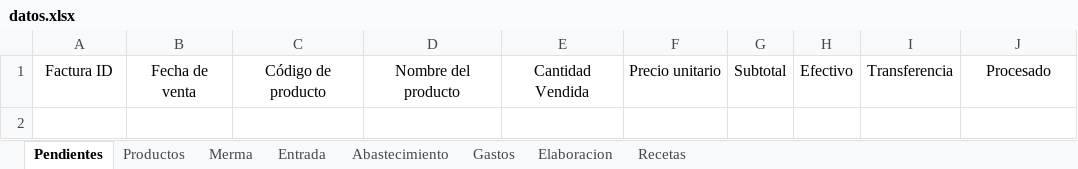
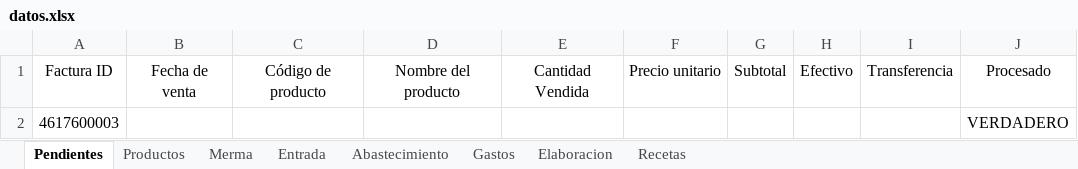
Before and after one commit to joseluisdelrosariosilva-cpu/pos-movil-apk, an Excel workbook: data/datos.xlsx, sheet Pendientes, drawn as a sheet; values as stored, in another font and other column widths than the file's, no borders; table styles not drawn; the diff names each change by its address in the sheet, - before the commit and + after, or states it on an @@ line.

Commit message:
Mejora en la UX durante el escaneo automatico del IP del servidor, mejora en la optimizacion y eficiencia del escaneo. Arreglado que no se tomaba la ultima factura desde el excel hacia la app como referencia cuando no habian datos pendientes.

```diff
--- a/data/datos.xlsx (sheet Pendientes)
+++ b/data/datos.xlsx (sheet Pendientes)
+row 2: 4617600003 |  |  |  |  |  |  |  |  | VERDADERO
```
Also changed, not shown: sheet Productos, sheet Elaboracion, sheet Recetas, 8 other files.
